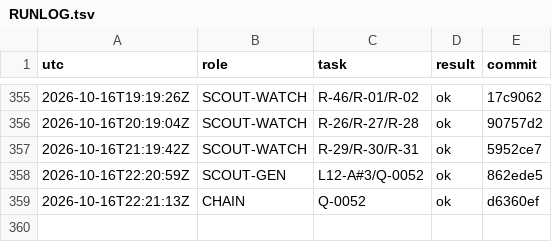
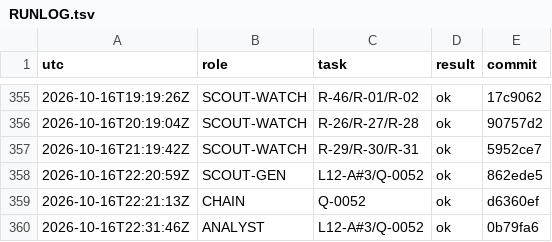
Before and after one commit to YinchenChang/aim, a TSV file: query/RUNLOG.tsv, drawn as a sheet; only a part is shown, gaps mark what is left out; the diff names each change by its address in the sheet, - before the commit and + after, or states it on an @@ line.

```diff
--- a/query/RUNLOG.tsv
+++ b/query/RUNLOG.tsv
+row 360: 2026-10-16T22:31:46Z | ANALYST | L12-A#3/Q-0052 | ok | 0b79fa6
```
Also changed, not shown: 8 other files.
